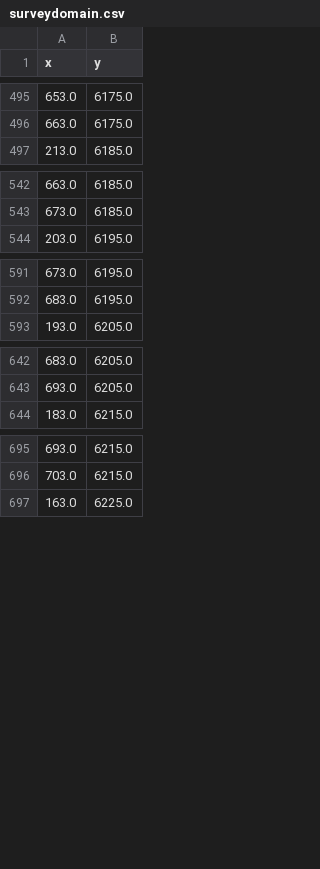
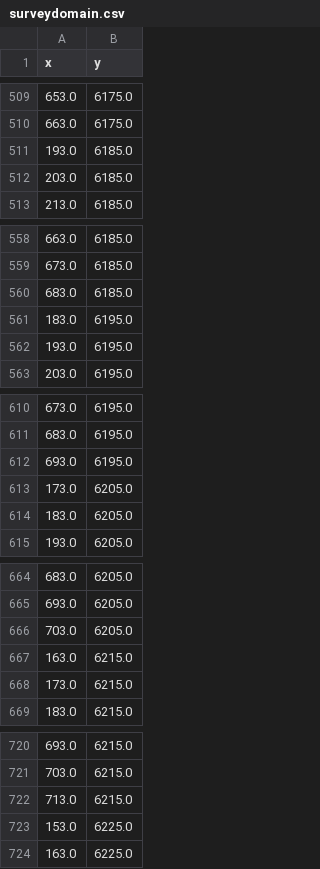
Before and after one commit to jimianelli/ATBootstrap, a CSV file: surveydata/202207/surveydomain.csv, drawn as a sheet; only a part is shown, gaps mark what is left out; the diff covers the shown part only; the diff names each change by its address in the sheet, - before the commit and + after, or states it on an @@ line.

```diff
--- a/surveydata/202207/surveydomain.csv
+++ b/surveydata/202207/surveydomain.csv
+row 511: 193.0 | 6185.0
+row 512: 203.0 | 6185.0
+row 560: 683.0 | 6185.0
+row 561: 183.0 | 6195.0
+row 562: 193.0 | 6195.0
+row 612: 693.0 | 6195.0
+row 613: 173.0 | 6205.0
+row 614: 183.0 | 6205.0
+row 666: 703.0 | 6205.0
+row 667: 163.0 | 6215.0
+row 668: 173.0 | 6215.0
+row 722: 713.0 | 6215.0
+row 723: 153.0 | 6225.0
```
Also changed, not shown: 75 added rows and 3 removed rows elsewhere in this file, 15 other files.
